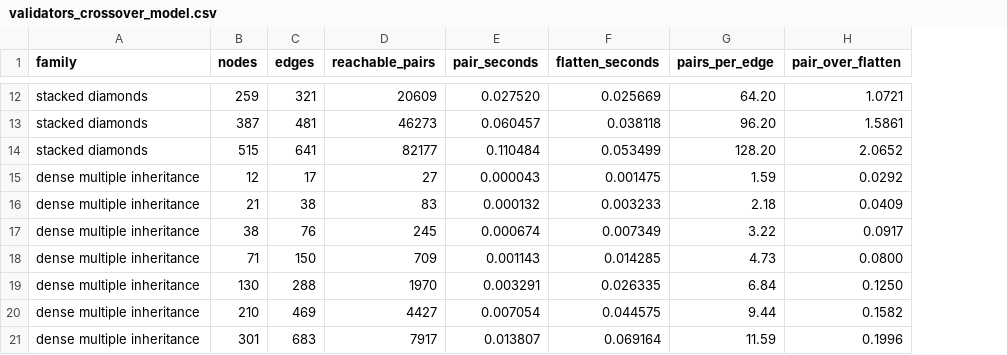
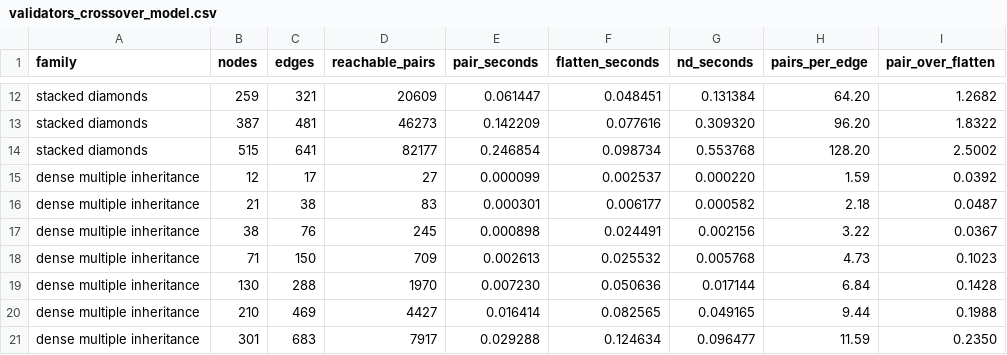
Before and after one commit to jkauerl/CC5905, a CSV file: benchmarks/validators_crossover_model.csv, drawn as a sheet; only a part is shown, gaps mark what is left out; addresses are those after the commit; the diff covers the shown part only; the diff names each change by its address in the sheet, - before the commit and + after, or states it on an @@ line.

```diff
--- a/benchmarks/validators_crossover_model.csv
+++ b/benchmarks/validators_crossover_model.csv
+column G (nd_seconds), rows 12-21: 0.131384 | 0.309320 | 0.553768 | 0.000220 | 0.000582 | 0.002156 | 0.005768 | 0.017144 | 0.049165 | 0.096477
-E12 (pair_seconds): 0.027520
+E12 (pair_seconds): 0.061447
-F12 (flatten_seconds): 0.025669
+F12 (flatten_seconds): 0.048451
-I12 (pair_over_flatten): 1.0721
+I12 (pair_over_flatten): 1.2682
-E13 (pair_seconds): 0.060457
+E13 (pair_seconds): 0.142209
-F13 (flatten_seconds): 0.038118
+F13 (flatten_seconds): 0.077616
-I13 (pair_over_flatten): 1.5861
+I13 (pair_over_flatten): 1.8322
-E14 (pair_seconds): 0.110484
+E14 (pair_seconds): 0.246854
-F14 (flatten_seconds): 0.053499
+F14 (flatten_seconds): 0.098734
-I14 (pair_over_flatten): 2.0652
+I14 (pair_over_flatten): 2.5002
-E15 (pair_seconds): 0.000043
+E15 (pair_seconds): 0.000099
-F15 (flatten_seconds): 0.001475
+F15 (flatten_seconds): 0.002537
-I15 (pair_over_flatten): 0.0292
+I15 (pair_over_flatten): 0.0392
-E16 (pair_seconds): 0.000132
+E16 (pair_seconds): 0.000301
-F16 (flatten_seconds): 0.003233
+F16 (flatten_seconds): 0.006177
-I16 (pair_over_flatten): 0.0409
+I16 (pair_over_flatten): 0.0487
-E17 (pair_seconds): 0.000674
+E17 (pair_seconds): 0.000898
-F17 (flatten_seconds): 0.007349
+F17 (flatten_seconds): 0.024491
-I17 (pair_over_flatten): 0.0917
+I17 (pair_over_flatten): 0.0367
-E18 (pair_seconds): 0.001143
+E18 (pair_seconds): 0.002613
-F18 (flatten_seconds): 0.014285
+F18 (flatten_seconds): 0.025532
-I18 (pair_over_flatten): 0.0800
+I18 (pair_over_flatten): 0.1023
-E19 (pair_seconds): 0.003291
+E19 (pair_seconds): 0.007230
-F19 (flatten_seconds): 0.026335
+F19 (flatten_seconds): 0.050636
-I19 (pair_over_flatten): 0.1250
+I19 (pair_over_flatten): 0.1428
-E20 (pair_seconds): 0.007054
+E20 (pair_seconds): 0.016414
-F20 (flatten_seconds): 0.044575
+F20 (flatten_seconds): 0.082565
-I20 (pair_over_flatten): 0.1582
+I20 (pair_over_flatten): 0.1988
-E21 (pair_seconds): 0.013807
+E21 (pair_seconds): 0.029288
-F21 (flatten_seconds): 0.069164
+F21 (flatten_seconds): 0.124634
-I21 (pair_over_flatten): 0.1996
+I21 (pair_over_flatten): 0.2350
```
Also changed, not shown: 117 edited cells elsewhere in this file, benchmarks/validators_diamonds.csv, benchmarks/validators_families.csv, 10 other files.
